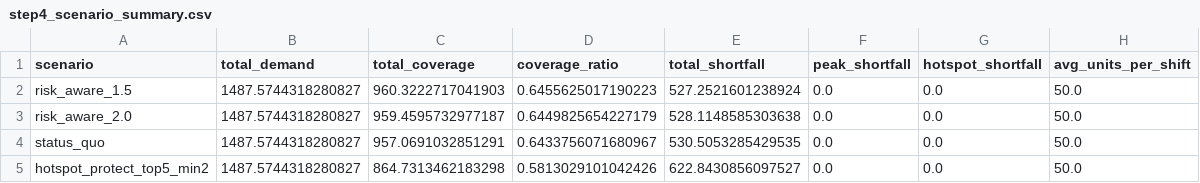
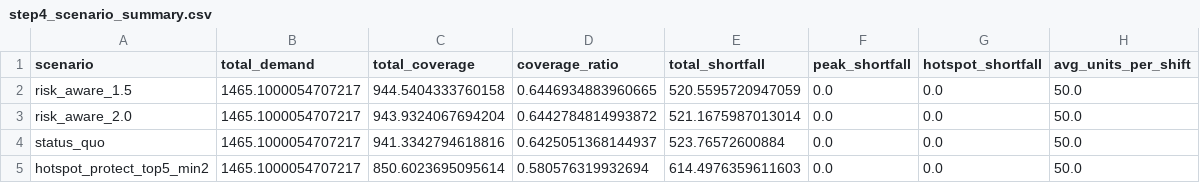
Before and after one commit to BJKin/Analytics-Driven-Resource-Deployment-for-San-Diego-Emergency-Services, a CSV file: data/01-processed/step4_scenarios/step4_scenario_summary.csv, drawn as a sheet.

```diff
--- a/data/01-processed/step4_scenarios/step4_scenario_summary.csv
+++ b/data/01-processed/step4_scenarios/step4_scenario_summary.csv
@@ -1,5 +1,5 @@
 scenario,total_demand,total_coverage,coverage_ratio,total_shortfall,peak_shortfall,hotspot_shortfall,avg_units_per_shift
-risk_aware_1.5,1487.5744318280827,960.3222717041903,0.6455625017190223,527.2521601238924,0.0,0.0,50.0
-risk_aware_2.0,1487.5744318280827,959.4595732977187,0.6449825654227179,528.1148585303638,0.0,0.0,50.0
-status_quo,1487.5744318280827,957.0691032851291,0.6433756071680967,530.5053285429535,0.0,0.0,50.0
-hotspot_protect_top5_min2,1487.5744318280827,864.7313462183298,0.5813029101042426,622.8430856097527,0.0,0.0,50.0
+risk_aware_1.5,1465.1000054707217,944.5404333760158,0.6446934883960665,520.5595720947059,0.0,0.0,50.0
+risk_aware_2.0,1465.1000054707217,943.9324067694204,0.6442784814993872,521.1675987013014,0.0,0.0,50.0
+status_quo,1465.1000054707217,941.3342794618816,0.6425051368144937,523.76572600884,0.0,0.0,50.0
+hotspot_protect_top5_min2,1465.1000054707217,850.6023695095614,0.580576319932694,614.4976359611603,0.0,0.0,50.0
```
Also changed, not shown: data/01-processed/step3_hotspots_beat_season.csv, data/01-processed/step3_hotspots_beats.csv, 32 other files.
